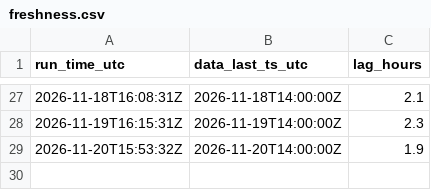
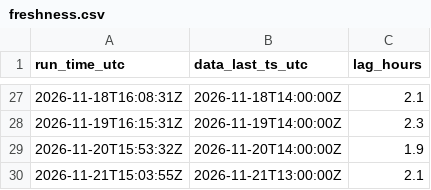
Before and after one commit to HARISPAARTAN/netzlast-prognose, a CSV file: freshness.csv, drawn as a sheet; only a part is shown, gaps mark what is left out; the diff names each change by its address in the sheet, - before the commit and + after, or states it on an @@ line.

```diff
--- a/freshness.csv
+++ b/freshness.csv
+row 30: 2026-11-21T15:03:55Z | 2026-11-21T13:00:00Z | 2.1
```
Also changed, not shown: 2 other files.
